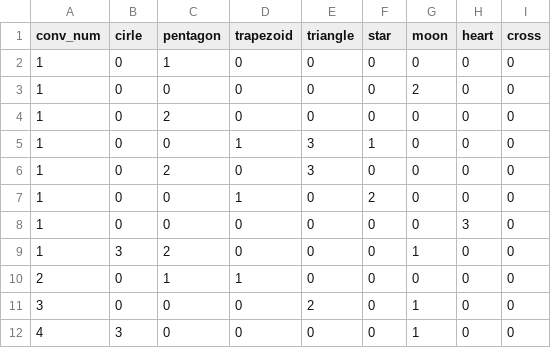
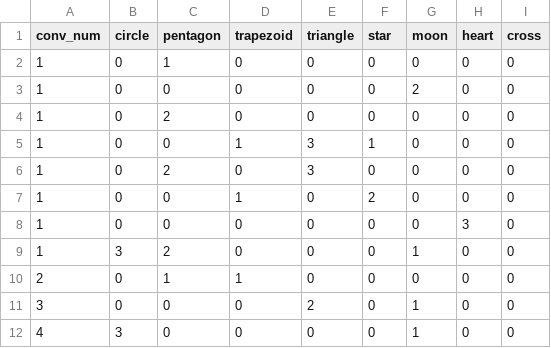
Before and after one commit to kpercyro/MSE-433---Module-3-Warehousing, a CSV file: arkhan/plan.csv, drawn as a sheet.

```diff
--- a/arkhan/plan.csv
+++ b/arkhan/plan.csv
@@ -1,2 +1,2 @@
-conv_num,cirle,pentagon,trapezoid,triangle,star,moon,heart,cross
+conv_num,circle,pentagon,trapezoid,triangle,star,moon,heart,cross
 1,0,1,0,0,0,0,0,0
```
Also changed, not shown: arkhan/sof_plan.csv, jeevan/conveyor_input_seed100.csv, 7 other files.
